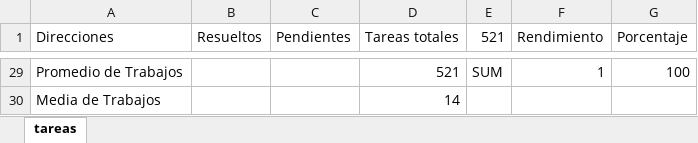
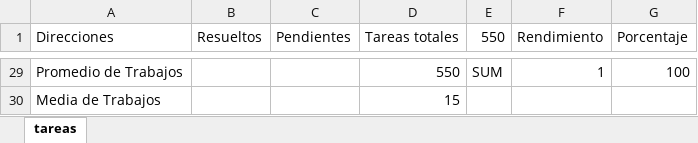
Before and after one commit to DimitryGarces/Horus, an Excel workbook: py/Direcc.xlsx, sheet tareas, drawn as a sheet; only a part is shown, gaps mark what is left out; values as stored, in another font and other column widths than the file's, no borders; conditional formats not drawn; the diff covers the shown part only; the diff names each change by its address in the sheet, - before the commit and + after, or states it on an @@ line.

```diff
--- a/py/Direcc.xlsx (sheet tareas)
+++ b/py/Direcc.xlsx (sheet tareas)
-E1: 521
+E1: 550
-D29 (Tareas totales): 521
+D29 (Tareas totales): 550
-D30 (Tareas totales): 14
+D30 (Tareas totales): 15
```
Also changed, not shown: 21 added rows, 21 removed rows, 23 edited cells and cell formats elsewhere in this sheet, formulas that keep their value, py/Mayo.xlsx, py/ResultadoTATS.xlsx, 6 other files.
